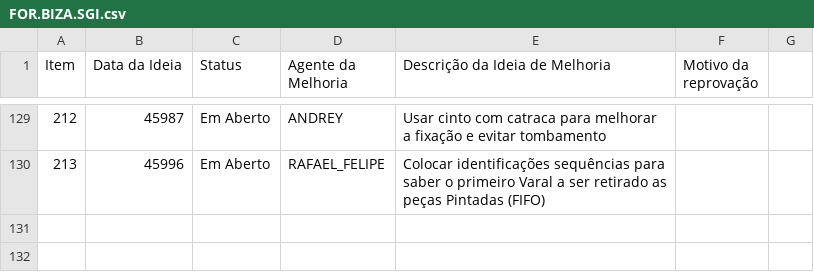
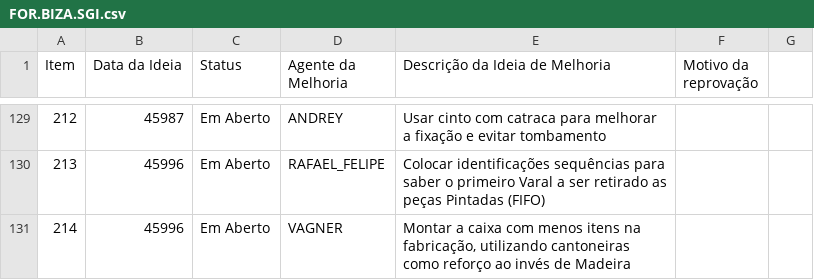
Before and after one commit to SGIBIZA/Catalogo-BIZA, a CSV file: FOR.BIZA.SGI.csv, drawn as a sheet; only a part is shown, gaps mark what is left out.

```diff
--- a/FOR.BIZA.SGI.csv
+++ b/FOR.BIZA.SGI.csv
@@ -130 +130,2 @@ Item;Data da Ideia;Status;Agente da Melhoria;Descrição da Ideia de Melhoria;Mo
 213;45996;Em Aberto;RAFAEL_FELIPE;Colocar identificações sequências para saber o primeiro Varal a ser retirado as peças Pintadas (FIFO);
+214;45996;Em Aberto;VAGNER;Montar a caixa com menos itens na fabricação, utilizando cantoneiras como reforço ao invés de Madeira;
```
